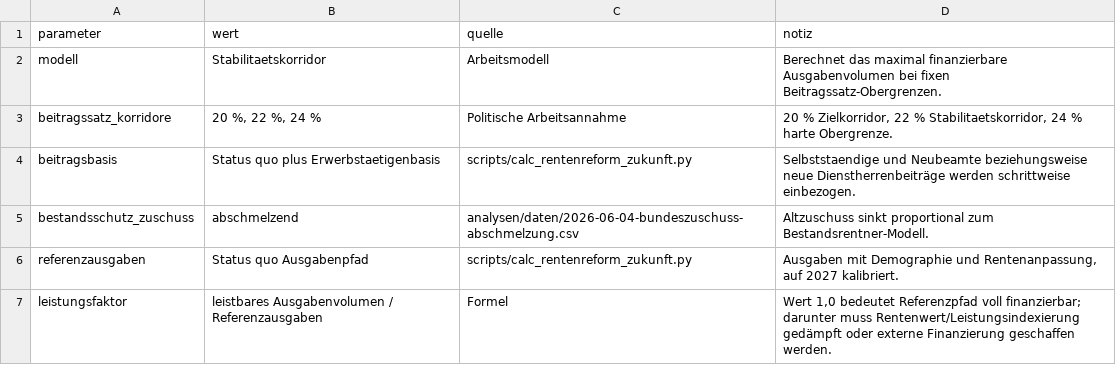
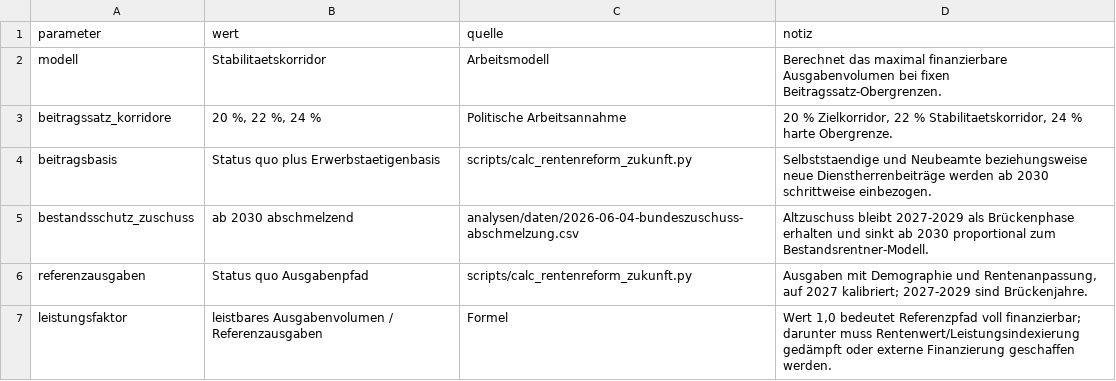
Before and after one commit to frankherchet/agenda2030, a CSV file: analysen/daten/2026-06-05-rentenreform-stabilitaetskorridor-annahmen.csv, drawn as a sheet.

```diff
--- a/analysen/daten/2026-06-05-rentenreform-stabilitaetskorridor-annahmen.csv
+++ b/analysen/daten/2026-06-05-rentenreform-stabilitaetskorridor-annahmen.csv
@@ -3,5 +3,5 @@ modell,Stabilitaetskorridor,Arbeitsmodell,Berechnet das maximal finanzierbare Au
 beitragssatz_korridore,"20 %, 22 %, 24 %",Politische Arbeitsannahme,"20 % Zielkorridor, 22 % Stabilitaetskorridor, 24 % harte Obergrenze."
-beitragsbasis,Status quo plus Erwerbstaetigenbasis,scripts/calc_rentenreform_zukunft.py,Selbststaendige und Neubeamte beziehungsweise neue Dienstherrenbeiträge werden schrittweise einbezogen.
-bestandsschutz_zuschuss,abschmelzend,analysen/daten/2026-06-04-bundeszuschuss-abschmelzung.csv,Altzuschuss sinkt proportional zum Bestandsrentner-Modell.
-referenzausgaben,Status quo Ausgabenpfad,scripts/calc_rentenreform_zukunft.py,"Ausgaben mit Demographie und Rentenanpassung, auf 2027 kalibriert."
+beitragsbasis,Status quo plus Erwerbstaetigenbasis,scripts/calc_rentenreform_zukunft.py,Selbststaendige und Neubeamte beziehungsweise neue Dienstherrenbeiträge werden ab 2030 schrittweise einbezogen.
+bestandsschutz_zuschuss,ab 2030 abschmelzend,analysen/daten/2026-06-04-bundeszuschuss-abschmelzung.csv,Altzuschuss bleibt 2027-2029 als Brückenphase erhalten und sinkt ab 2030 proportional zum Bestandsrentner-Modell.
+referenzausgaben,Status quo Ausgabenpfad,scripts/calc_rentenreform_zukunft.py,"Ausgaben mit Demographie und Rentenanpassung, auf 2027 kalibriert; 2027-2029 sind Brückenjahre."
 leistungsfaktor,leistbares Ausgabenvolumen / Referenzausgaben,Formel,"Wert 1,0 bedeutet Referenzpfad voll finanzierbar; darunter muss Rentenwert/Leistungsindexierung gedämpft oder externe Finanzierung geschaffen werden."
```
Also changed, not shown: analysen/daten/2026-06-04-rentenreform-zukunft-annahmen.csv, analysen/daten/2026-06-04-rentenreform-zukunft-modell.csv, 19 other files.
